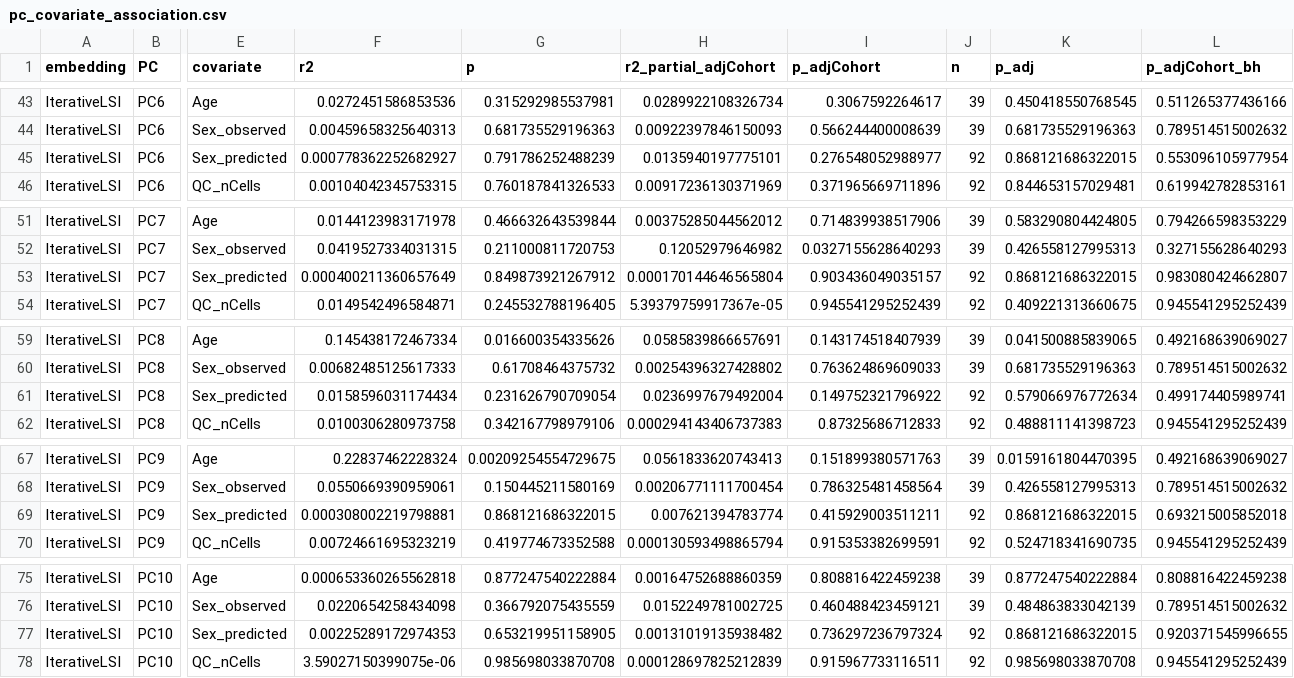
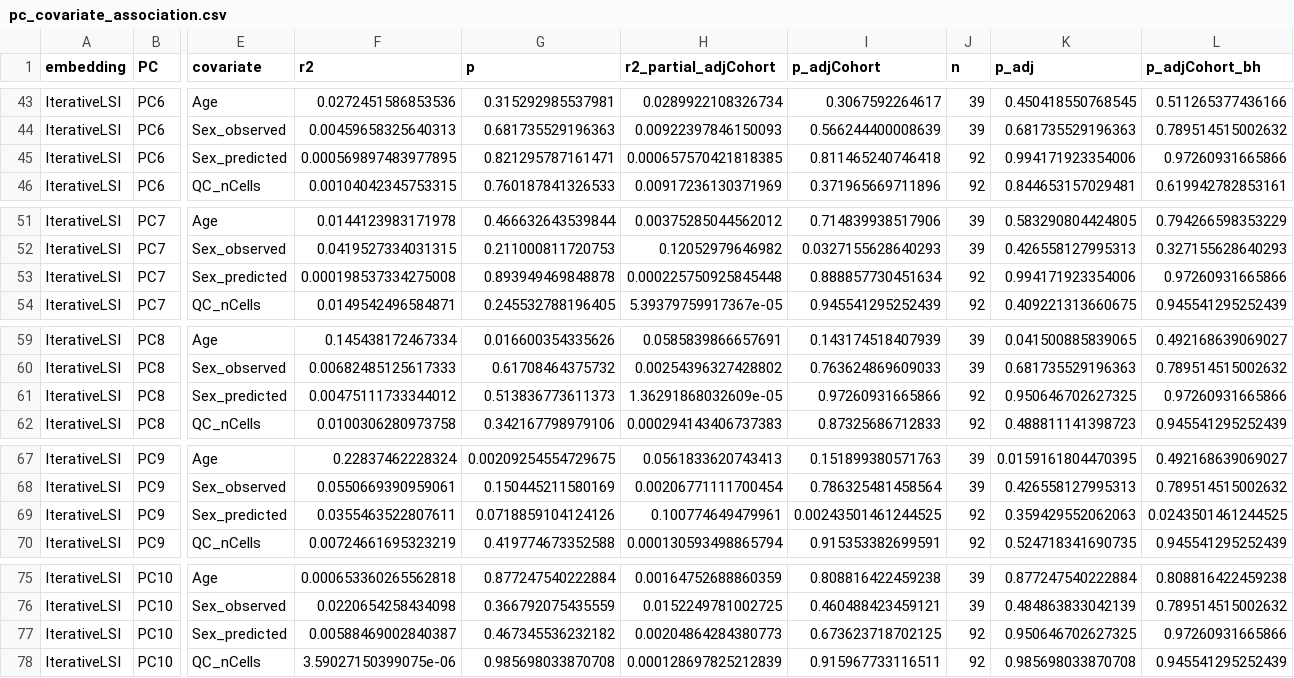
Before and after one commit to EpigenomeInformatics/exposure_atlas_manuscript, a CSV file: figures/pc_covariate_association.csv, drawn as a sheet; only a part is shown, gaps mark what is left out; the diff covers the shown part only; the diff names each change by its address in the sheet, - before the commit and + after, or states it on an @@ line.

```diff
--- a/figures/pc_covariate_association.csv
+++ b/figures/pc_covariate_association.csv
-F45 (r2): 0.000778362252682927
+F45 (r2): 0.000569897483977895
-G45 (p): 0.791786252488239
+G45 (p): 0.821295787161471
-H45 (r2_partial_adjCohort): 0.0135940197775101
+H45 (r2_partial_adjCohort): 0.000657570421818385
-I45 (p_adjCohort): 0.276548052988977
+I45 (p_adjCohort): 0.811465240746418
-K45 (p_adj): 0.868121686322015
+K45 (p_adj): 0.994171923354006
-L45 (p_adjCohort_bh): 0.553096105977954
+L45 (p_adjCohort_bh): 0.97260931665866
-F53 (r2): 0.000400211360657649
+F53 (r2): 0.000198537334275008
-G53 (p): 0.849873921267912
+G53 (p): 0.893949469848878
-H53 (r2_partial_adjCohort): 0.000170144646565804
+H53 (r2_partial_adjCohort): 0.000225750925845448
-I53 (p_adjCohort): 0.903436049035157
+I53 (p_adjCohort): 0.888857730451634
-K53 (p_adj): 0.868121686322015
+K53 (p_adj): 0.994171923354006
-L53 (p_adjCohort_bh): 0.983080424662807
+L53 (p_adjCohort_bh): 0.97260931665866
-F61 (r2): 0.0158596031174434
+F61 (r2): 0.00475111733344012
-G61 (p): 0.231626790709054
+G61 (p): 0.513836773611373
-H61 (r2_partial_adjCohort): 0.0236997679492004
+H61 (r2_partial_adjCohort): 1.36291868032609e-05
-I61 (p_adjCohort): 0.149752321796922
+I61 (p_adjCohort): 0.97260931665866
-K61 (p_adj): 0.579066976772634
+K61 (p_adj): 0.950646702627325
-L61 (p_adjCohort_bh): 0.499174405989741
+L61 (p_adjCohort_bh): 0.97260931665866
-F69 (r2): 0.000308002219798881
+F69 (r2): 0.0355463522807611
-G69 (p): 0.868121686322015
+G69 (p): 0.0718859104124126
-H69 (r2_partial_adjCohort): 0.007621394783774
+H69 (r2_partial_adjCohort): 0.100774649479961
-I69 (p_adjCohort): 0.415929003511211
+I69 (p_adjCohort): 0.00243501461244525
-K69 (p_adj): 0.868121686322015
+K69 (p_adj): 0.359429552062063
-L69 (p_adjCohort_bh): 0.693215005852018
+L69 (p_adjCohort_bh): 0.0243501461244525
-F77 (r2): 0.00225289172974353
+F77 (r2): 0.00588469002840387
-G77 (p): 0.653219951158905
+G77 (p): 0.467345536232182
-H77 (r2_partial_adjCohort): 0.00131019135938482
+H77 (r2_partial_adjCohort): 0.00204864284380773
-I77 (p_adjCohort): 0.736297236797324
+I77 (p_adjCohort): 0.673623718702125
-K77 (p_adj): 0.868121686322015
+K77 (p_adj): 0.950646702627325
-L77 (p_adjCohort_bh): 0.920371545996655
+L77 (p_adjCohort_bh): 0.97260931665866
```
Also changed, not shown: 90 edited cells elsewhere in this file, figures/pc_covariate_variance_summary.csv, 4 other files.
